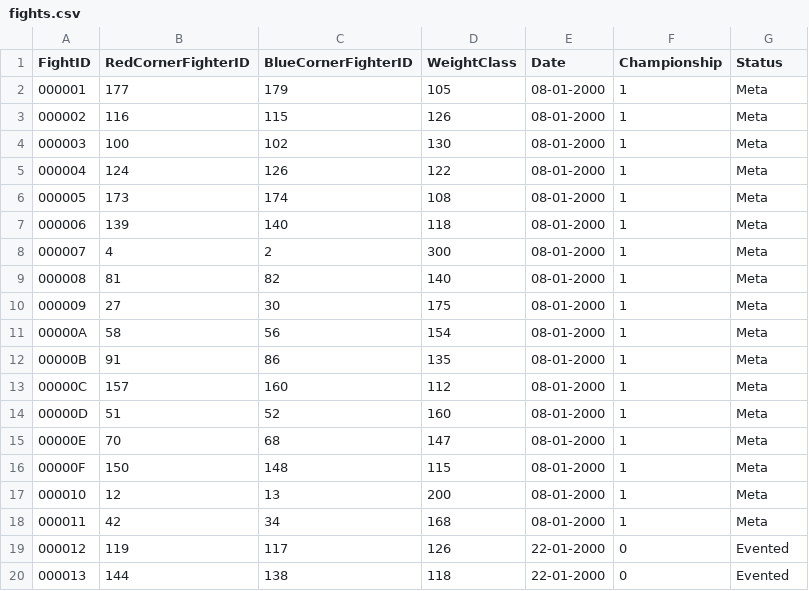
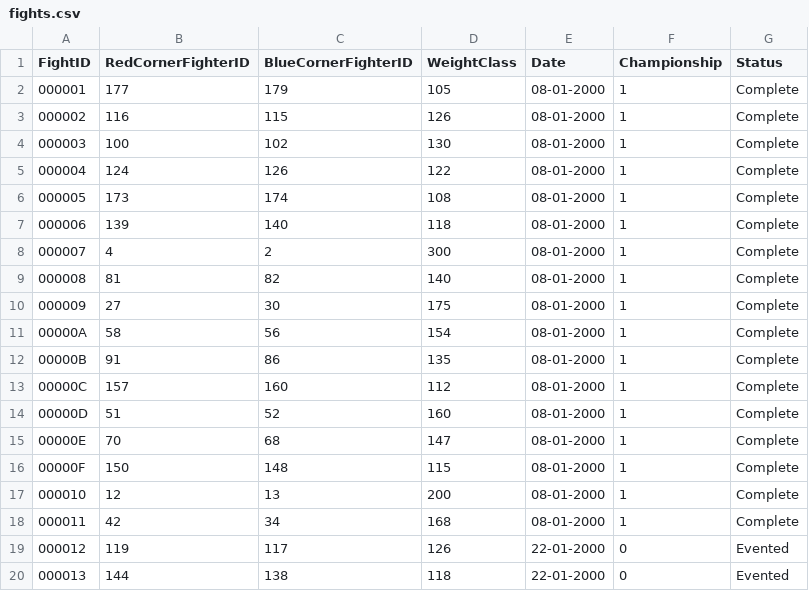
Before and after one commit to xuntrue/Prizefighters-Promoter-ML, a CSV file: data/fights.csv, drawn as a sheet; only a part is shown.

```diff
--- a/data/fights.csv
+++ b/data/fights.csv
@@ -1,19 +1,19 @@
 FightID,RedCornerFighterID,BlueCornerFighterID,WeightClass,Date,Championship,Status
-000001,177,179,105,08-01-2000,1,Meta
-000002,116,115,126,08-01-2000,1,Meta
-000003,100,102,130,08-01-2000,1,Meta
-000004,124,126,122,08-01-2000,1,Meta
-000005,173,174,108,08-01-2000,1,Meta
-000006,139,140,118,08-01-2000,1,Meta
-000007,4,2,300,08-01-2000,1,Meta
-000008,81,82,140,08-01-2000,1,Meta
-000009,27,30,175,08-01-2000,1,Meta
-00000A,58,56,154,08-01-2000,1,Meta
-00000B,91,86,135,08-01-2000,1,Meta
-00000C,157,160,112,08-01-2000,1,Meta
-00000D,51,52,160,08-01-2000,1,Meta
-00000E,70,68,147,08-01-2000,1,Meta
-00000F,150,148,115,08-01-2000,1,Meta
-000010,12,13,200,08-01-2000,1,Meta
-000011,42,34,168,08-01-2000,1,Meta
+000001,177,179,105,08-01-2000,1,Complete
+000002,116,115,126,08-01-2000,1,Complete
+000003,100,102,130,08-01-2000,1,Complete
+000004,124,126,122,08-01-2000,1,Complete
+000005,173,174,108,08-01-2000,1,Complete
+000006,139,140,118,08-01-2000,1,Complete
+000007,4,2,300,08-01-2000,1,Complete
+000008,81,82,140,08-01-2000,1,Complete
+000009,27,30,175,08-01-2000,1,Complete
+00000A,58,56,154,08-01-2000,1,Complete
+00000B,91,86,135,08-01-2000,1,Complete
+00000C,157,160,112,08-01-2000,1,Complete
+00000D,51,52,160,08-01-2000,1,Complete
+00000E,70,68,147,08-01-2000,1,Complete
+00000F,150,148,115,08-01-2000,1,Complete
+000010,12,13,200,08-01-2000,1,Complete
+000011,42,34,168,08-01-2000,1,Complete
 000012,119,117,126,22-01-2000,0,Evented
```
Also changed, not shown: 21 other files.
